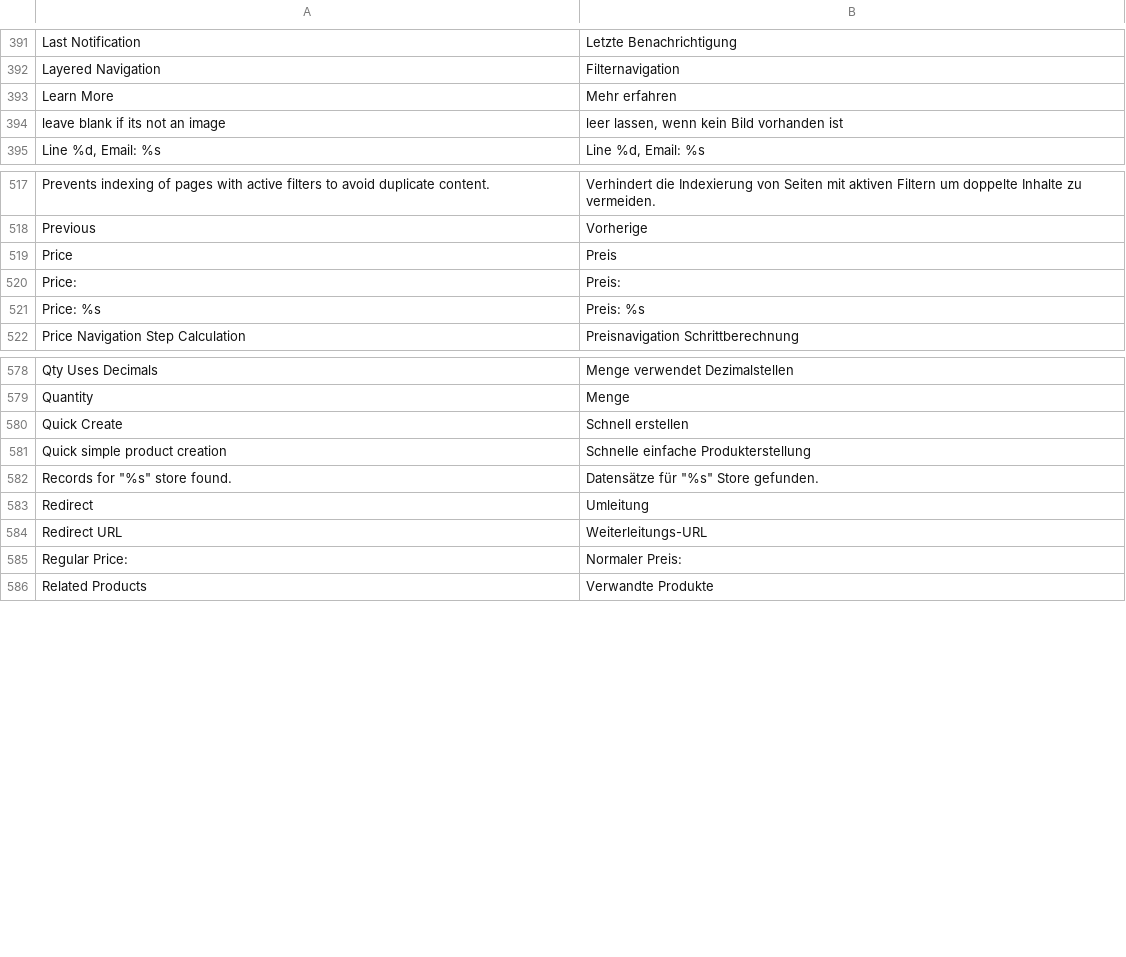
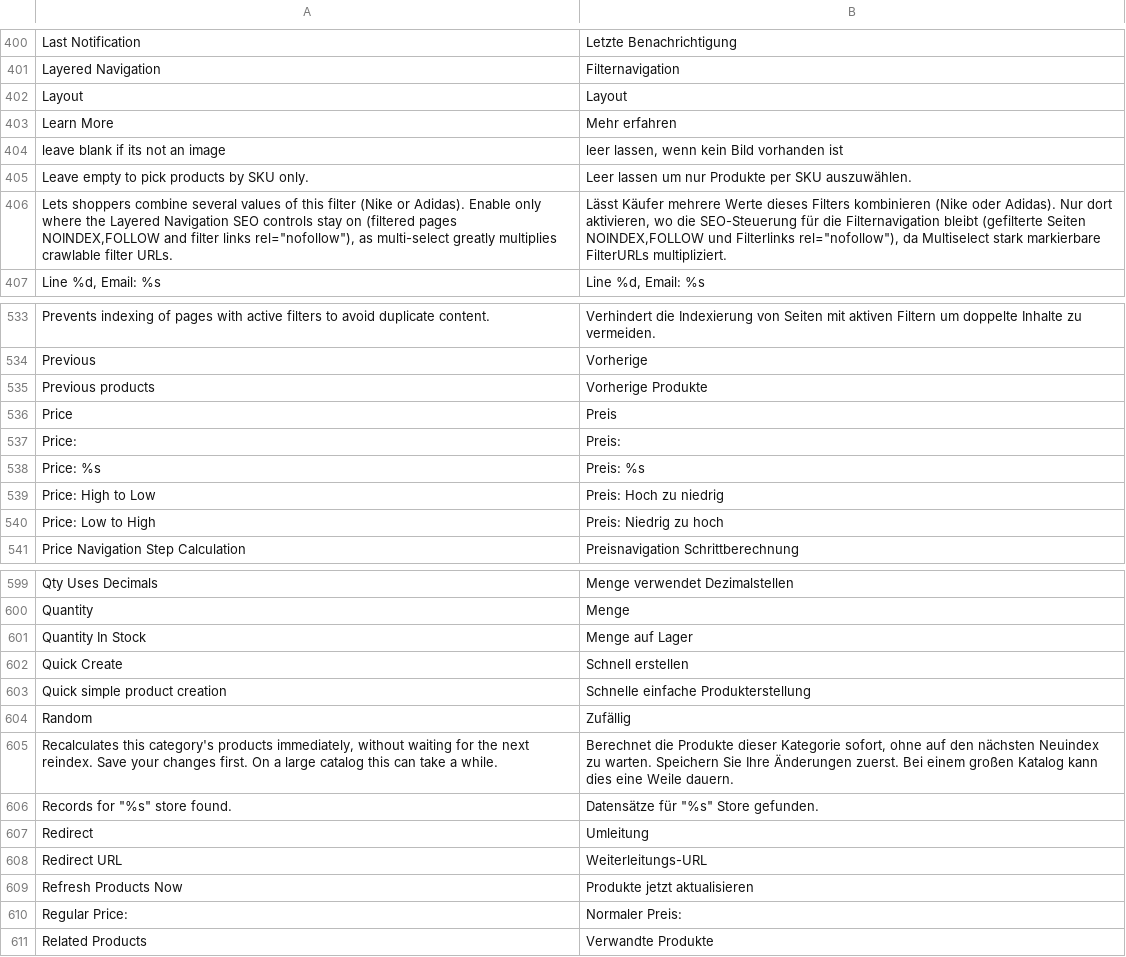
Before and after one commit to MahoCommerce/maho-language-de_DE, a CSV file: app/locale/de_DE/Mage_Catalog.csv, drawn as a sheet; only a part is shown, gaps mark what is left out; the diff covers the shown part only.

```diff
--- a/app/locale/de_DE/Mage_Catalog.csv
+++ b/app/locale/de_DE/Mage_Catalog.csv
@@ -392,4 +401,7 @@
 "Layered Navigation","Filternavigation"
+"Layout","Layout"
 "Learn More","Mehr erfahren"
 "leave blank if its not an image","leer lassen, wenn kein Bild vorhanden ist"
+"Leave empty to pick products by SKU only.","Leer lassen um nur Produkte per SKU auszuwählen."
+"Lets shoppers combine several values of this filter (Nike or Adidas). Enable only where the Layered Navigation SEO controls stay on (filtered pages NOINDEX,FOLLOW and filter links rel=""nofollow""), as multi-select greatly multiplies crawlable filter URLs.","Lässt Käufer mehrere Werte dieses Filters kombinieren (Nike oder Adidas). Nur dort aktivieren, wo die SEO-Steuerung für die Filternavigation bleibt (gefilterte Seiten NOINDEX,FOLLOW und Filterlinks rel=""nofollow""), da Multiselect stark markierbare FilterURLs multipliziert."
 "Line %d, Email: %s","Line %d, Email: %s"
@@ -518,2 +534,3 @@
 "Previous","Vorherige"
+"Previous products","Vorherige Produkte"
 "Price","Preis"
@@ -521,2 +538,4 @@
 "Price: %s","Preis: %s"
+"Price: High to Low","Preis: Hoch zu niedrig"
+"Price: Low to High","Preis: Niedrig zu hoch"
 "Price Navigation Step Calculation","Preisnavigation Schrittberechnung"
@@ -579,4 +600,7 @@
 "Quantity","Menge"
+"Quantity In Stock","Menge auf Lager"
 "Quick Create","Schnell erstellen"
 "Quick simple product creation","Schnelle einfache Produkterstellung"
+"Random","Zufällig"
+"Recalculates this category's products immediately, without waiting for the next reindex. Save your changes first. On a large catalog this can take a while.","Berechnet die Produkte dieser Kategorie sofort, ohne auf den nächsten Neuindex zu warten. Speichern Sie Ihre Änderungen zuerst. Bei einem großen Katalog kann dies eine Weile dauern."
 "Records for ""%s"" store found.","Datensätze für ""%s"" Store gefunden."
@@ -584,2 +608,3 @@
 "Redirect URL","Weiterleitungs-URL"
+"Refresh Products Now","Produkte jetzt aktualisieren"
 "Regular Price:","Normaler Preis:"
```
Also changed, not shown: 28 added rows and 1 removed row elsewhere in this file, app/locale/de_DE/Mage_Adminhtml.csv, app/locale/de_DE/Mage_Core.csv, 31 other files.
